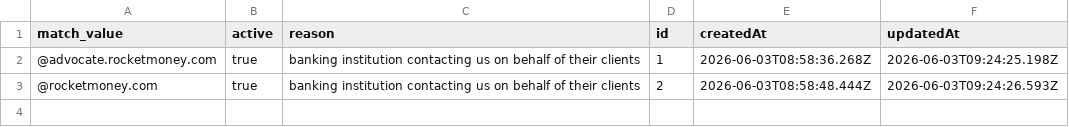
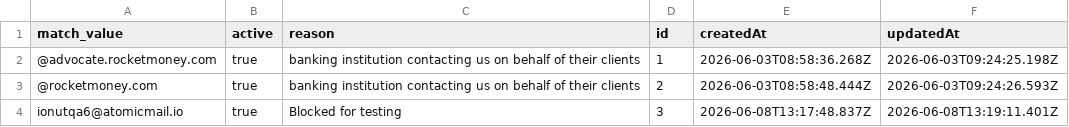
Before and after one commit to antonioefm/n8nbackup, a CSV file: datatables/cs_email_blocklist.csv, drawn as a sheet; the diff names each change by its address in the sheet, - before the commit and + after, or states it on an @@ line.

Commit message:
chore(backup): data table cs_email_blocklist @ 2026-06-09T03:30:01.608Z

```diff
--- a/datatables/cs_email_blocklist.csv
+++ b/datatables/cs_email_blocklist.csv
+row 4: ionutqa6@atomicmail.io | true | Blocked for testing | 3 | 2026-06-08T13:17:48.837Z | 2026-06-08T13:19:11.401Z
```
